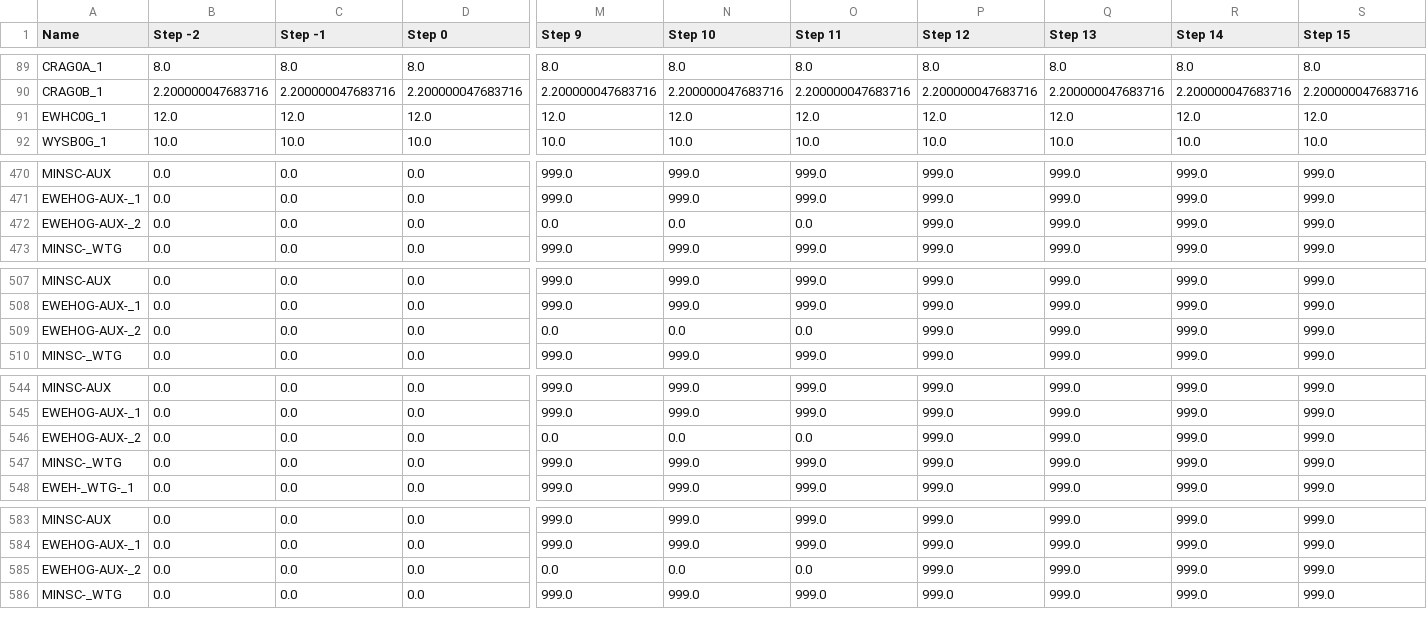
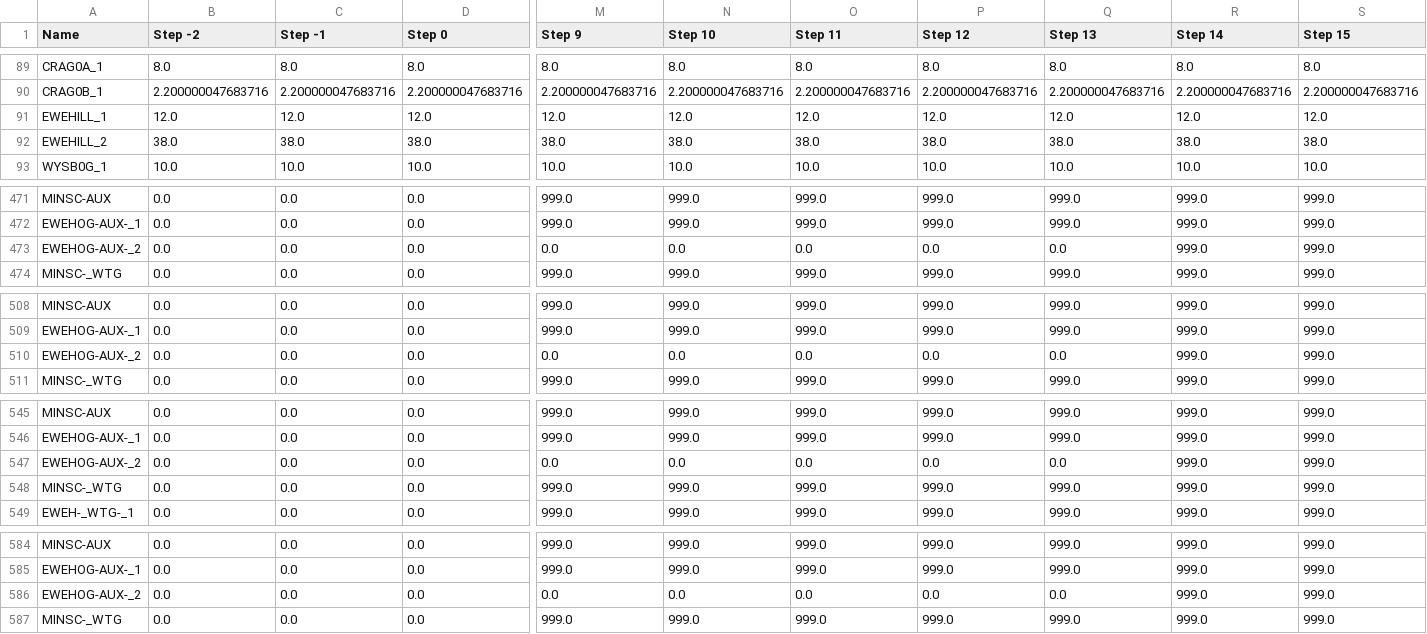
Before and after one commit to TNEI-Services-NI/desktopstudies, a CSV file: package/data/simtool/restorationsteps/Opt5/chapelcross/alldata.csv, drawn as a sheet; only a part is shown, gaps mark what is left out; addresses are those after the commit; rows hold the shown columns only; the diff covers the shown part only; the diff names each change by its address in the sheet, - before the commit and + after, or states it on an @@ line.

```diff
--- a/package/data/simtool/restorationsteps/Opt5/chapelcross/alldata.csv
+++ b/package/data/simtool/restorationsteps/Opt5/chapelcross/alldata.csv
-A91 (Name): EWHC0G_1
+A91 (Name): EWEHILL_1
+row 92: EWEHILL_2 | 38.0 | 38.0 | 38.0 | 38.0 | 38.0 | 38.0 | 38.0 | 38.0 | 38.0 | 38.0
-P473 (Step 12): 999.0
+P473 (Step 12): 0.0
-Q473 (Step 13): 999.0
+Q473 (Step 13): 0.0
-P510 (Step 12): 999.0
+P510 (Step 12): 0.0
-Q510 (Step 13): 999.0
+Q510 (Step 13): 0.0
-P547 (Step 12): 999.0
+P547 (Step 12): 0.0
-Q547 (Step 13): 999.0
+Q547 (Step 13): 0.0
-P586 (Step 12): 999.0
+P586 (Step 12): 0.0
-Q586 (Step 13): 999.0
+Q586 (Step 13): 0.0
```
Also changed, not shown: 2 edited cells elsewhere in this file, package/data/simtool/restorationsteps/Opt5/chapelcross/generators_rating.csv, package/data/simtool/restorationsteps/Opt5/chapelcross/transformers_active_power.csv, 14 other files.
